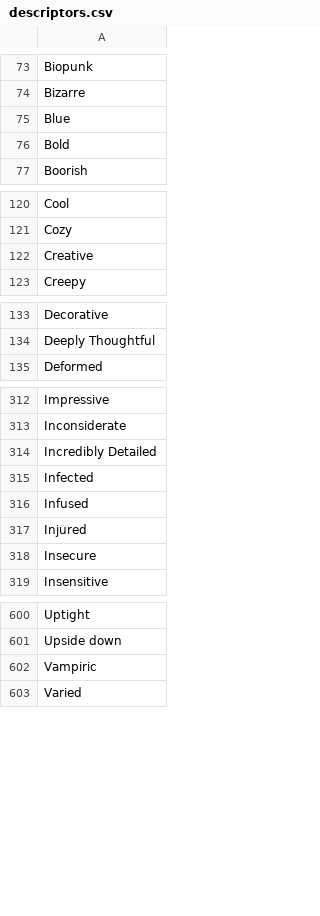
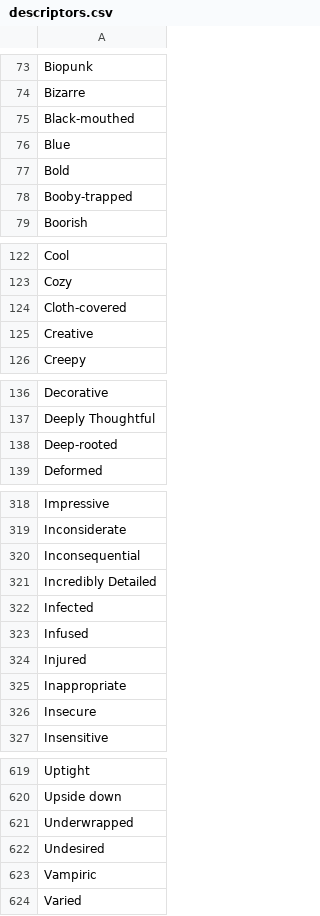
Before and after one commit to AIrjen/OneButtonPrompt, a CSV file: csvfiles/descriptors.csv, drawn as a sheet; only a part is shown, gaps mark what is left out; the diff covers the shown part only.

```diff
--- a/csvfiles/descriptors.csv
+++ b/csvfiles/descriptors.csv
@@ -74,4 +74,6 @@ Biopunk
 Bizarre
+Black-mouthed
 Blue
 Bold
+Booby-trapped
 Boorish
@@ -121,2 +123,3 @@ Cool
 Cozy
+Cloth-covered
 Creative
@@ -134,2 +137,3 @@ Decorative
 Deeply Thoughtful
+Deep-rooted
 Deformed
@@ -313,2 +319,3 @@ Impressive
 Inconsiderate
+Inconsequential
 Incredibly Detailed
@@ -317,2 +324,3 @@ Infused
 Injured
+Inappropriate
 Insecure
@@ -601,2 +620,4 @@ Uptight
 Upside down
+Underwrapped
+Undesired
 Vampiric
```
Also changed, not shown: 14 added rows elsewhere in this file, csvfiles/accessories.csv, csvfiles/cats.csv, 9 other files.
